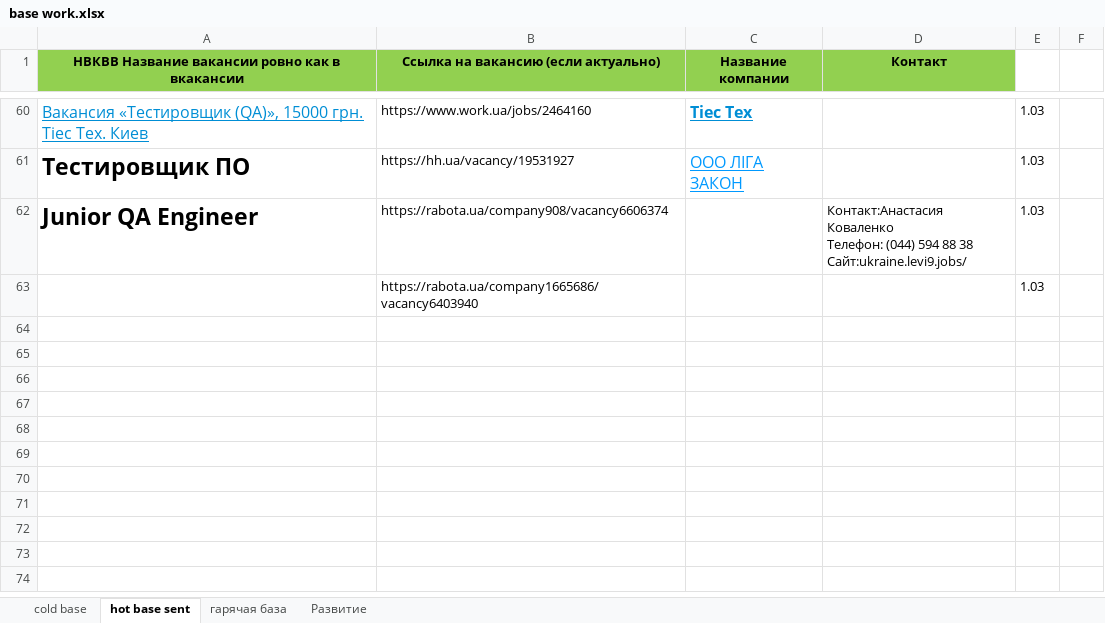
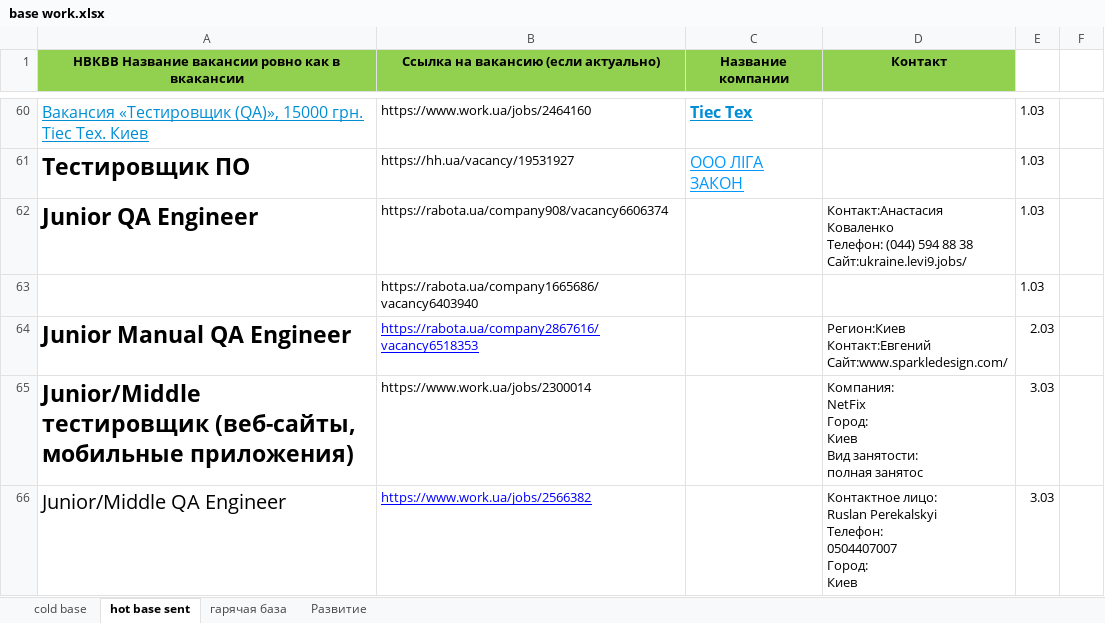
Before and after one commit to pavemanger/git-project, an Excel workbook: base work.xlsx, sheet hot base sent, drawn as a sheet; only a part is shown, gaps mark what is left out; values as stored, in another font and other column widths than the file's, no borders; ↵ is a line break in a cell; the diff names each change by its address in the sheet, - before the commit and + after, or states it on an @@ line.

Commit message:
4/03

```diff
--- a/base work.xlsx (sheet hot base sent)
+++ b/base work.xlsx (sheet hot base sent)
+row 64: Junior Manual QA Engineer | https://rabota.ua/company2867616/vacancy6518353 |  | Регион:Киев ↵ Контакт:Евгений ↵ Сайт:www.sparkledesign.com/ | 2.03
+row 65: Junior/Middle тестировщик (веб-сайты, мобильные приложения) | https://www.work.ua/jobs/2300014 |  | Компания: ↵ NetFix ↵ Город: ↵ Киев ↵ Вид занятости: ↵ полная занятос | 3.03
+row 66: Junior/Middle QA Engineer | https://www.work.ua/jobs/2566382 |  | Контактное лицо: ↵ Ruslan Perekalskyi ↵ Телефон: ↵ 0504407007 ↵ Город: ↵ Киев | 3.03
```
